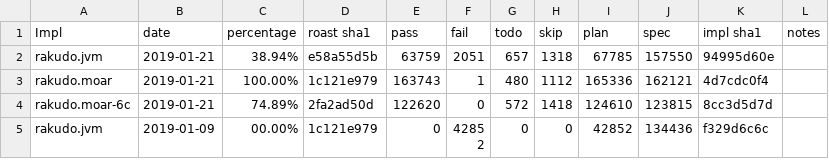
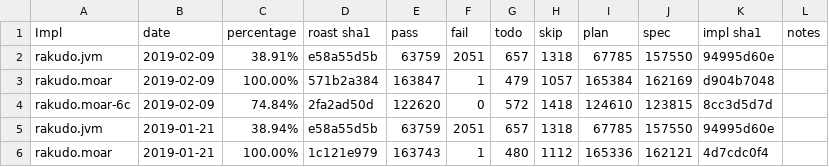
Before and after one commit to usev6/perl6-roast-data, a CSV file: perl6_pass_rates.csv, drawn as a sheet; only a part is shown; the shorter side is filled out with more unchanged rows; the diff names each change by its address in the sheet, - before the commit and + after, or states it on an @@ line.

```diff
--- a/perl6_pass_rates.csv
+++ b/perl6_pass_rates.csv
+row 2: rakudo.jvm | 2019-02-09 | 38.91% | e58a55d5b | 63759 | 2051 | 657 | 1318 | 67785 | 157550 | 94995d60e
+row 3: rakudo.moar | 2019-02-09 | 100.00% | 571b2a384 | 163847 | 1 | 479 | 1057 | 165384 | 162169 | d904b7048
+row 4: rakudo.moar-6c | 2019-02-09 | 74.84% | 2fa2ad50d | 122620 | 0 | 572 | 1418 | 124610 | 123815 | 8cc3d5d7d
```
Also changed, not shown: 1 other file.
